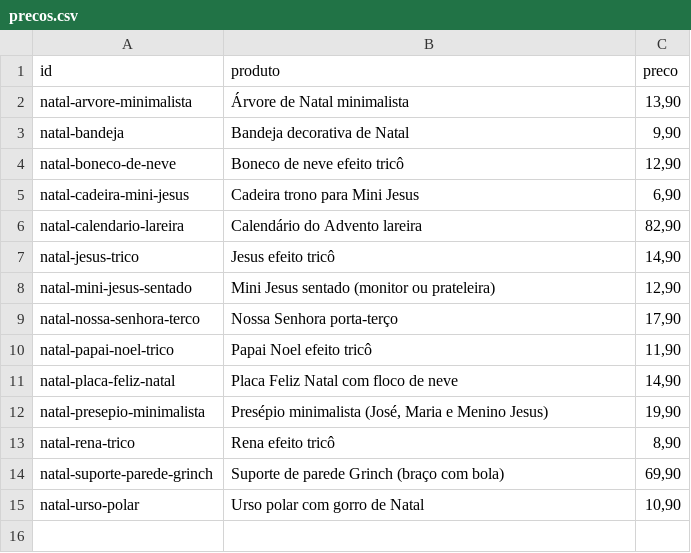
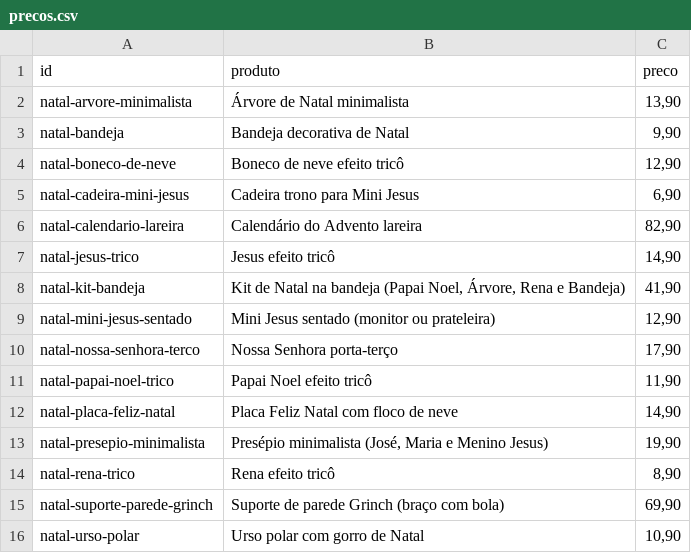
Before and after one commit to tteuzz/catalogo-3d, a CSV file: precos.csv, drawn as a sheet.

```diff
--- a/precos.csv
+++ b/precos.csv
@@ -7,2 +7,3 @@ natal-calendario-lareira;Calendário do Advento lareira;82,90
 natal-jesus-trico;Jesus efeito tricô;14,90
+natal-kit-bandeja;Kit de Natal na bandeja (Papai Noel, Árvore, Rena e Bandeja);41,90
 natal-mini-jesus-sentado;Mini Jesus sentado (monitor ou prateleira);12,90
```
Also changed, not shown: 4 other files.
